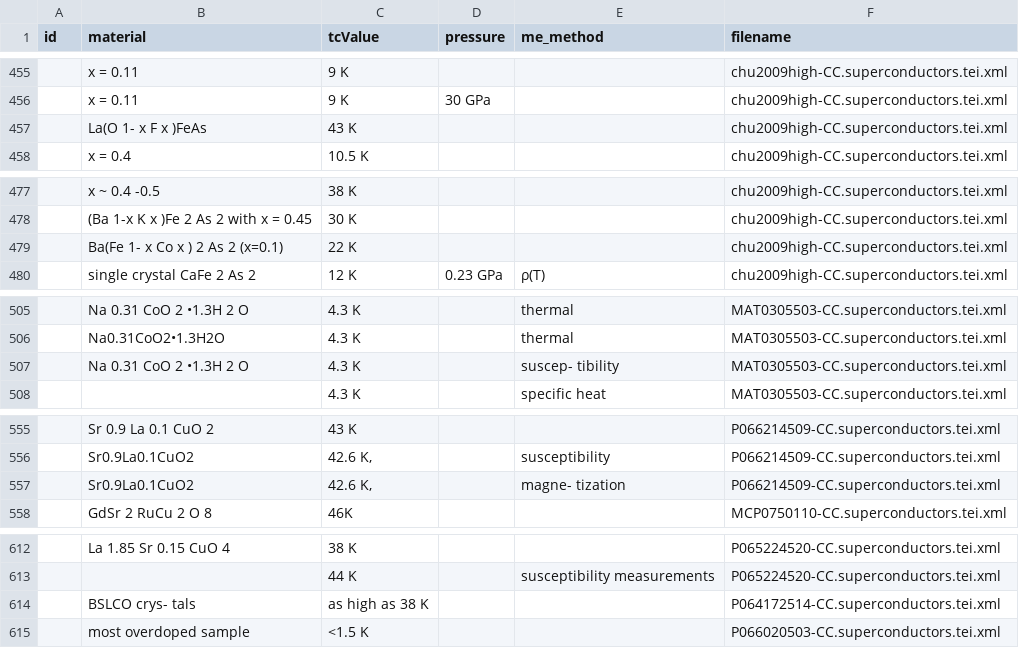
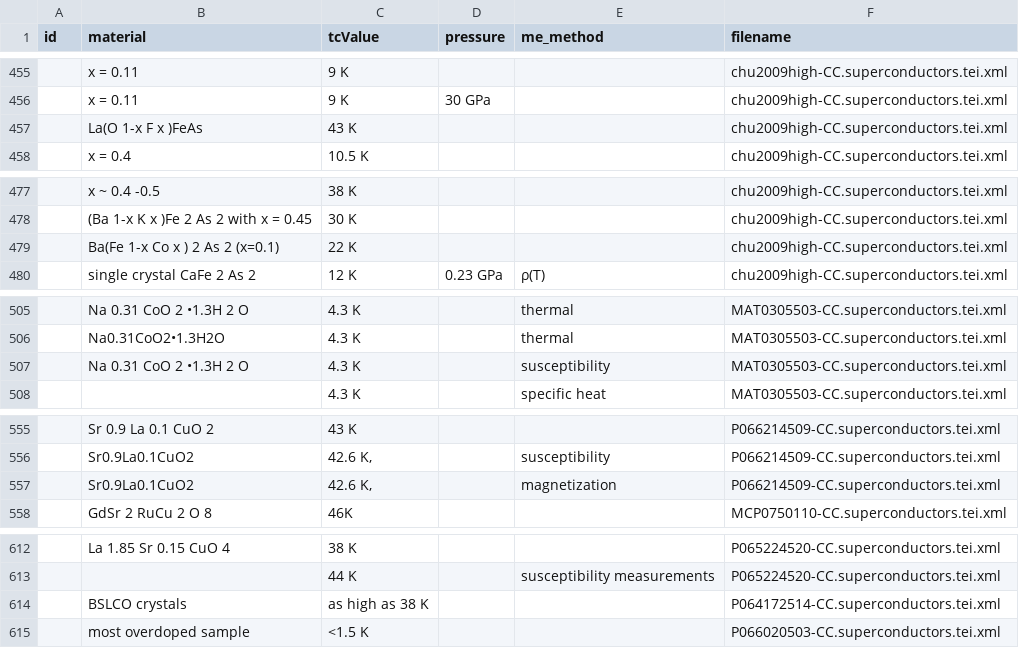
Before and after one commit to lfoppiano/SuperMat, a CSV file: data/csv/SuperMat-1.0.csv, drawn as a sheet; only a part is shown, gaps mark what is left out; the diff covers the shown part only.

```diff
--- a/data/csv/SuperMat-1.0.csv
+++ b/data/csv/SuperMat-1.0.csv
@@ -456,3 +456,3 @@ id,material,tcValue,pressure,me_method,filename
 ,x = 0.11 ,9 K ,30 GPa ,,chu2009high-CC.superconductors.tei.xml
-,La(O 1- x F x )FeAs ,43 K ,,,chu2009high-CC.superconductors.tei.xml
+,La(O 1-x F x )FeAs ,43 K ,,,chu2009high-CC.superconductors.tei.xml
 ,x = 0.4,10.5 K ,,,chu2009high-CC.superconductors.tei.xml
@@ -478,3 +478,3 @@ id,material,tcValue,pressure,me_method,filename
 ,(Ba 1-x K x )Fe 2 As 2 with x = 0.45 ,30 K ,,,chu2009high-CC.superconductors.tei.xml
-,Ba(Fe 1- x Co x ) 2 As 2 (x=0.1) ,22 K ,,,chu2009high-CC.superconductors.tei.xml
+,Ba(Fe 1-x Co x ) 2 As 2 (x=0.1) ,22 K ,,,chu2009high-CC.superconductors.tei.xml
 ,single crystal CaFe 2 As 2 ,12 K ,0.23 GPa ,ρ(T) ,chu2009high-CC.superconductors.tei.xml
@@ -506,3 +506,3 @@ id,material,tcValue,pressure,me_method,filename
 ,Na0.31CoO2•1.3H2O,4.3 K ,,thermal ,MAT0305503-CC.superconductors.tei.xml
-,Na 0.31 CoO 2 •1.3H 2 O ,4.3 K,,suscep- tibility ,MAT0305503-CC.superconductors.tei.xml
+,Na 0.31 CoO 2 •1.3H 2 O ,4.3 K,,susceptibility ,MAT0305503-CC.superconductors.tei.xml
 ,,4.3 K,,specific heat ,MAT0305503-CC.superconductors.tei.xml
@@ -556,3 +556,3 @@ id,material,tcValue,pressure,me_method,filename
 ,Sr0.9La0.1CuO2 ,"42.6 K, ",,susceptibility,P066214509-CC.superconductors.tei.xml
-,Sr0.9La0.1CuO2 ,"42.6 K, ",,magne- tization ,P066214509-CC.superconductors.tei.xml
+,Sr0.9La0.1CuO2 ,"42.6 K, ",,magnetization ,P066214509-CC.superconductors.tei.xml
 ,GdSr 2 RuCu 2 O 8 ,46K,,,MCP0750110-CC.superconductors.tei.xml
@@ -613,3 +613,3 @@ id,material,tcValue,pressure,me_method,filename
 ,,44 K ,,susceptibility measurements ,P065224520-CC.superconductors.tei.xml
-,BSLCO crys- tals ,as high as 38 K,,,P064172514-CC.superconductors.tei.xml
+,BSLCO crystals ,as high as 38 K,,,P064172514-CC.superconductors.tei.xml
 ,most overdoped sample ,<1.5 K ,,,P066020503-CC.superconductors.tei.xml
```
Also changed, not shown: 27 edited cells elsewhere in this file.
